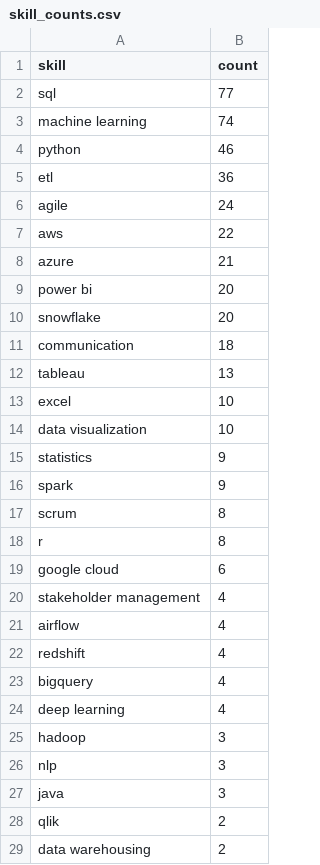
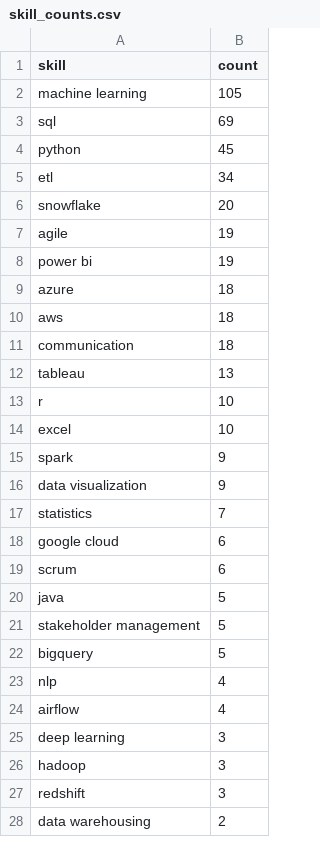
Before and after one commit to Maneeshraja19/job-market-intelligence, a CSV file: data/processed/skill_counts.csv, drawn as a sheet; only a part is shown; the diff covers the shown part only.

```diff
--- a/data/processed/skill_counts.csv
+++ b/data/processed/skill_counts.csv
@@ -1,29 +1,28 @@
 skill,count
-sql,77
-machine learning,74
-python,46
-etl,36
-agile,24
-aws,22
-azure,21
-power bi,20
+machine learning,105
+sql,69
+python,45
+etl,34
 snowflake,20
+agile,19
+power bi,19
+azure,18
+aws,18
 communication,18
 tableau,13
+r,10
 excel,10
-data visualization,10
-statistics,9
 spark,9
-scrum,8
-r,8
+data visualization,9
+statistics,7
 google cloud,6
-stakeholder management,4
+scrum,6
+java,5
+stakeholder management,5
+bigquery,5
+nlp,4
 airflow,4
-redshift,4
-bigquery,4
-deep learning,4
+deep learning,3
 hadoop,3
-nlp,3
-java,3
-qlik,2
+redshift,3
 data warehousing,2
```
Also changed, not shown: 2 added rows, 3 removed rows and 1 moved row elsewhere in this file, data/processed/job_postings_with_skills.csv.
